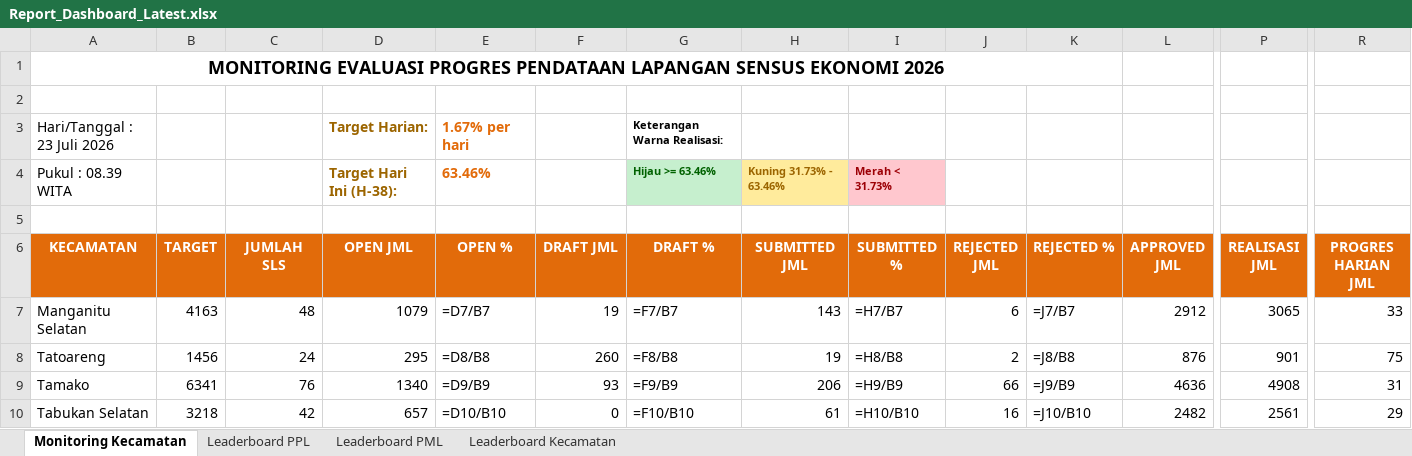
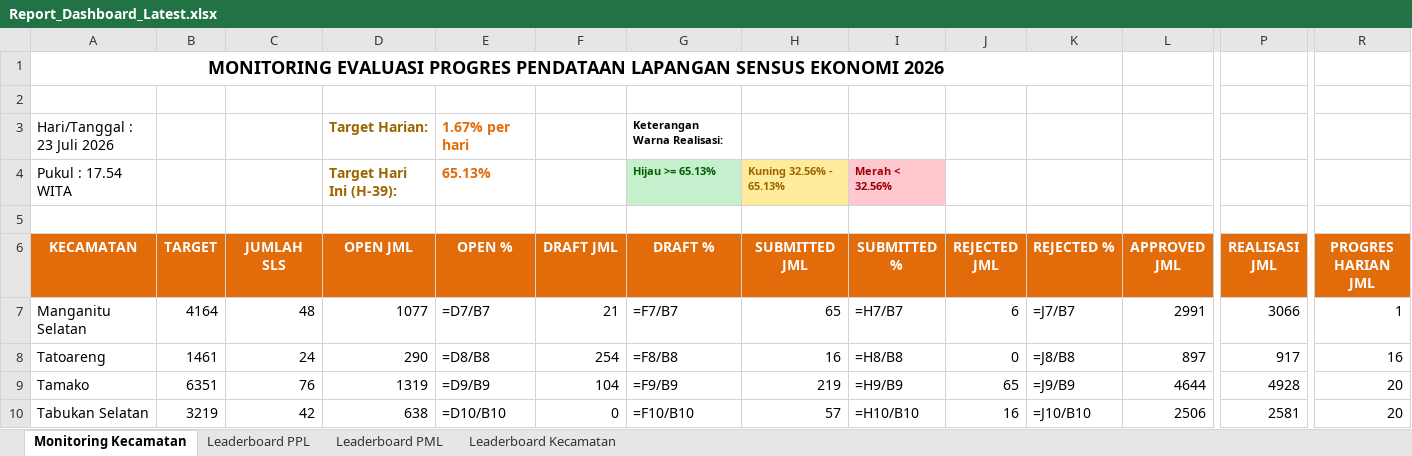
Before and after one commit to danimat15/fasih-sm-scrapper, an Excel workbook: dashboard/public/Report_Dashboard_Latest.xlsx, sheet Monitoring Kecamatan, drawn as a sheet; only a part is shown, gaps mark what is left out; values as stored, in another font and other column widths than the file's, no borders; formulas without a stored value are shown as written; removed rows and columns are numbered as before the commit, all else as after; rows hold the shown columns only; the diff covers the shown part only; the diff names each change by its address in the sheet, - before the commit and + after, or states it on an @@ line.

```diff
--- a/dashboard/public/Report_Dashboard_Latest.xlsx (sheet Monitoring Kecamatan)
+++ b/dashboard/public/Report_Dashboard_Latest.xlsx (sheet Monitoring Kecamatan)
-row 4: Pukul : 08.39 WITA |  |  | Target Hari Ini (H-38): | 63.46% |  | Hijau >= 63.46% | Kuning 31.73% - 63.46% | Merah < 31.73%
+row 4: Pukul : 17.54 WITA |  |  | Target Hari Ini (H-39): | 65.13% |  | Hijau >= 65.13% | Kuning 32.56% - 65.13% | Merah < 32.56%
-B7 (TARGET): 4163
+B7 (TARGET): 4164
-D7 (OPEN JML): 1079
+D7 (OPEN JML): 1077
-F7 (DRAFT JML): 19
+F7 (DRAFT JML): 21
-H7 (SUBMITTED JML): 143
+H7 (SUBMITTED JML): 65
-L7 (APPROVED JML): 2912
+L7 (APPROVED JML): 2991
-P7 (REALISASI JML): 3065
+P7 (REALISASI JML): 3066
-R7 (PROGRES HARIAN JML): 33
+R7 (PROGRES HARIAN JML): 1
-B8 (TARGET): 1456
+B8 (TARGET): 1461
-D8 (OPEN JML): 295
+D8 (OPEN JML): 290
-F8 (DRAFT JML): 260
+F8 (DRAFT JML): 254
-H8 (SUBMITTED JML): 19
+H8 (SUBMITTED JML): 16
-J8 (REJECTED JML): 2
+J8 (REJECTED JML): 0
-L8 (APPROVED JML): 876
+L8 (APPROVED JML): 897
-P8 (REALISASI JML): 901
+P8 (REALISASI JML): 917
-R8 (PROGRES HARIAN JML): 75
+R8 (PROGRES HARIAN JML): 16
-B9 (TARGET): 6341
+B9 (TARGET): 6351
-D9 (OPEN JML): 1340
+D9 (OPEN JML): 1319
-F9 (DRAFT JML): 93
+F9 (DRAFT JML): 104
-H9 (SUBMITTED JML): 206
+H9 (SUBMITTED JML): 219
-J9 (REJECTED JML): 66
+J9 (REJECTED JML): 65
-L9 (APPROVED JML): 4636
+L9 (APPROVED JML): 4644
-P9 (REALISASI JML): 4908
+P9 (REALISASI JML): 4928
-R9 (PROGRES HARIAN JML): 31
+R9 (PROGRES HARIAN JML): 20
-B10 (TARGET): 3218
+B10 (TARGET): 3219
-D10 (OPEN JML): 657
+D10 (OPEN JML): 638
-H10 (SUBMITTED JML): 61
+H10 (SUBMITTED JML): 57
-L10 (APPROVED JML): 2482
+L10 (APPROVED JML): 2506
-P10 (REALISASI JML): 2561
+P10 (REALISASI JML): 2581
-R10 (PROGRES HARIAN JML): 29
+R10 (PROGRES HARIAN JML): 20
```
Also changed, not shown: 70 edited cells and cell formats elsewhere in this sheet, sheet Leaderboard PPL, sheet Leaderboard PML, sheet Leaderboard Kecamatan, dashboard/public/Monev_Pendataan_SE2026_Evening.xlsx, dashboard/public/Monev_Pendataan_SE2026_Latest.xlsx, 4 other files.
